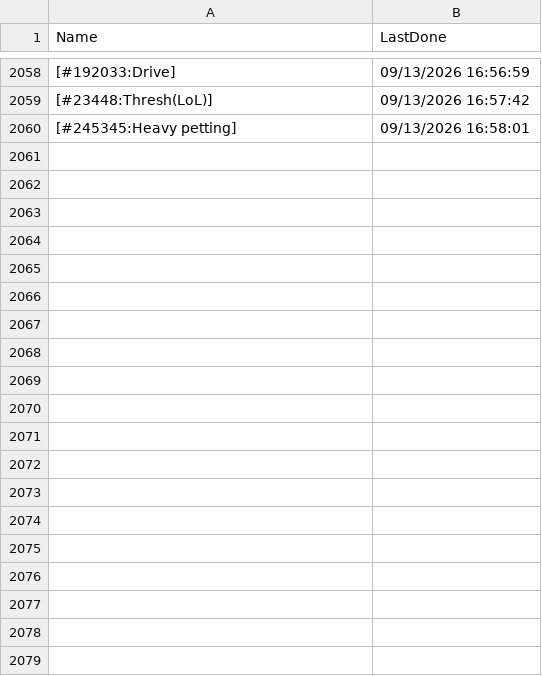
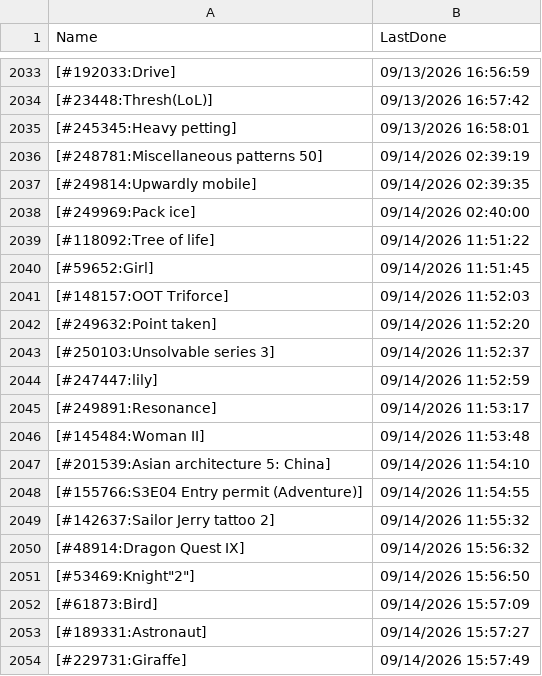
Before and after one commit to pifopi/BestNonogram, a CSV file: config/LastDonePuzzles.csv, drawn as a sheet; only a part is shown, gaps mark what is left out; the diff covers the shown part only.

Commit message:
Add new completed puzzles to LastDonePuzzles.csv

```diff
--- a/config/LastDonePuzzles.csv
+++ b/config/LastDonePuzzles.csv
@@ -2060 +2035,20 @@ Name,LastDone
 [#245345:Heavy petting],09/13/2026 16:58:01
+[#248781:Miscellaneous patterns 50],09/14/2026 02:39:19
+[#249814:Upwardly mobile],09/14/2026 02:39:35
+[#249969:Pack ice],09/14/2026 02:40:00
+[#118092:Tree of life],09/14/2026 11:51:22
+[#59652:Girl],09/14/2026 11:51:45
+[#148157:OOT Triforce],09/14/2026 11:52:03
+[#249632:Point taken],09/14/2026 11:52:20
+[#250103:Unsolvable series 3],09/14/2026 11:52:37
+[#247447:lily],09/14/2026 11:52:59
+[#249891:Resonance],09/14/2026 11:53:17
+[#145484:Woman II],09/14/2026 11:53:48
+[#201539:Asian architecture 5: China],09/14/2026 11:54:10
+[#155766:S3E04 Entry permit (Adventure)],09/14/2026 11:54:55
+[#142637:Sailor Jerry tattoo 2],09/14/2026 11:55:32
+[#48914:Dragon Quest IX],09/14/2026 15:56:32
+"[#53469:Knight""2""]",09/14/2026 15:56:50
+[#61873:Bird],09/14/2026 15:57:09
+[#189331:Astronaut],09/14/2026 15:57:27
+[#229731:Giraffe],09/14/2026 15:57:49
```
Also changed, not shown: 12 added rows and 25 removed rows elsewhere in this file.
